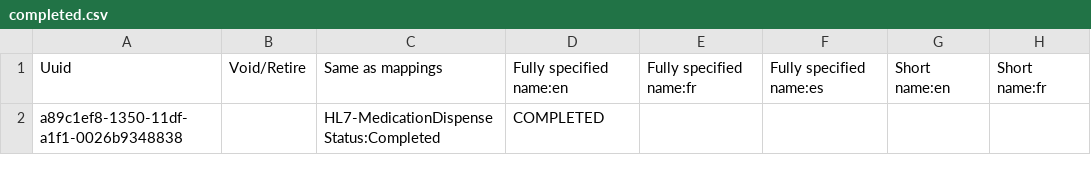
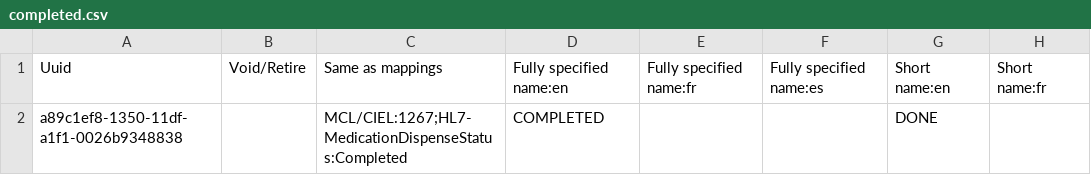
Before and after one commit to Kipkemoii/openmrs-content-amrs, a CSV file: configuration/backend_configuration/concepts/completed.csv, drawn as a sheet; only a part is shown; the diff names each change by its address in the sheet, - before the commit and + after, or states it on an @@ line.

Commit message:
Map completed (#24)
* Add Hl7 mapping

* Add completed mapping OCL

* Add OCL mapping

---------

Co-authored-by: pseurey <pettseu@gmail.com>
Co-authored-by: Felix Maiko <maikofelix89@gmail.com>

```diff
--- a/configuration/backend_configuration/concepts/completed.csv
+++ b/configuration/backend_configuration/concepts/completed.csv
-C2: HL7-MedicationDispenseStatus:Completed
+C2: MCL/CIEL:1267;HL7-MedicationDispenseStatus:Completed
-G2: (empty)
+G2: DONE
```
